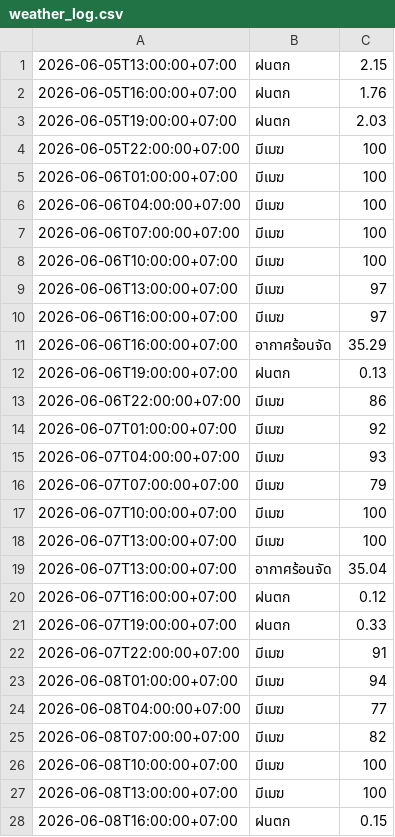
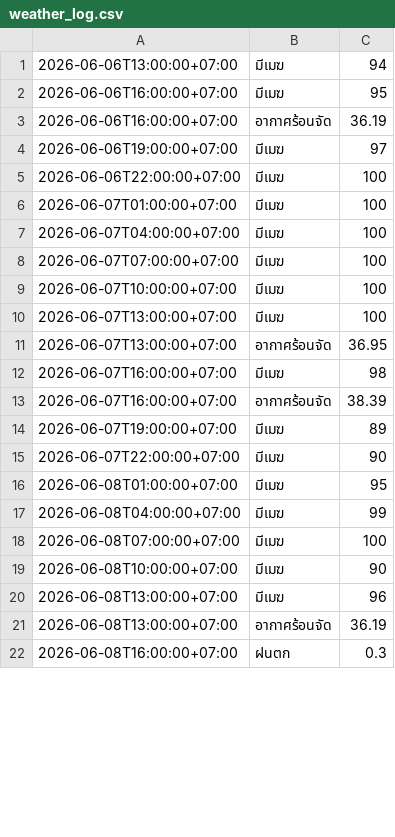
Before and after one commit to wata011/my-water-monitor, a CSV file: weather_log.csv, drawn as a sheet; only a part is shown; the diff covers the shown part only.

```diff
--- a/weather_log.csv
+++ b/weather_log.csv
@@ -1,28 +1,22 @@
-2026-06-05T13:00:00+07:00,ฝนตก,2.15
-2026-06-05T16:00:00+07:00,ฝนตก,1.76
-2026-06-05T19:00:00+07:00,ฝนตก,2.03
-2026-06-05T22:00:00+07:00,มีเมฆ,100
-2026-06-06T01:00:00+07:00,มีเมฆ,100
-2026-06-06T04:00:00+07:00,มีเมฆ,100
-2026-06-06T07:00:00+07:00,มีเมฆ,100
-2026-06-06T10:00:00+07:00,มีเมฆ,100
-2026-06-06T13:00:00+07:00,มีเมฆ,97
-2026-06-06T16:00:00+07:00,มีเมฆ,97
-2026-06-06T16:00:00+07:00,อากาศร้อนจัด,35.29
-2026-06-06T19:00:00+07:00,ฝนตก,0.13
-2026-06-06T22:00:00+07:00,มีเมฆ,86
-2026-06-07T01:00:00+07:00,มีเมฆ,92
-2026-06-07T04:00:00+07:00,มีเมฆ,93
-2026-06-07T07:00:00+07:00,มีเมฆ,79
+2026-06-06T13:00:00+07:00,มีเมฆ,94
+2026-06-06T16:00:00+07:00,มีเมฆ,95
+2026-06-06T16:00:00+07:00,อากาศร้อนจัด,36.19
+2026-06-06T19:00:00+07:00,มีเมฆ,97
+2026-06-06T22:00:00+07:00,มีเมฆ,100
+2026-06-07T01:00:00+07:00,มีเมฆ,100
+2026-06-07T04:00:00+07:00,มีเมฆ,100
+2026-06-07T07:00:00+07:00,มีเมฆ,100
 2026-06-07T10:00:00+07:00,มีเมฆ,100
 2026-06-07T13:00:00+07:00,มีเมฆ,100
-2026-06-07T13:00:00+07:00,อากาศร้อนจัด,35.04
-2026-06-07T16:00:00+07:00,ฝนตก,0.12
-2026-06-07T19:00:00+07:00,ฝนตก,0.33
-2026-06-07T22:00:00+07:00,มีเมฆ,91
-2026-06-08T01:00:00+07:00,มีเมฆ,94
-2026-06-08T04:00:00+07:00,มีเมฆ,77
-2026-06-08T07:00:00+07:00,มีเมฆ,82
-2026-06-08T10:00:00+07:00,มีเมฆ,100
-2026-06-08T13:00:00+07:00,มีเมฆ,100
-2026-06-08T16:00:00+07:00,ฝนตก,0.15
+2026-06-07T13:00:00+07:00,อากาศร้อนจัด,36.95
+2026-06-07T16:00:00+07:00,มีเมฆ,98
+2026-06-07T16:00:00+07:00,อากาศร้อนจัด,38.39
+2026-06-07T19:00:00+07:00,มีเมฆ,89
+2026-06-07T22:00:00+07:00,มีเมฆ,90
+2026-06-08T01:00:00+07:00,มีเมฆ,95
+2026-06-08T04:00:00+07:00,มีเมฆ,99
+2026-06-08T07:00:00+07:00,มีเมฆ,100
+2026-06-08T10:00:00+07:00,มีเมฆ,90
+2026-06-08T13:00:00+07:00,มีเมฆ,96
+2026-06-08T13:00:00+07:00,อากาศร้อนจัด,36.19
+2026-06-08T16:00:00+07:00,ฝนตก,0.3
```
Also changed, not shown: 12 added rows, 4 removed rows and 7 edited cells elsewhere in this file.
